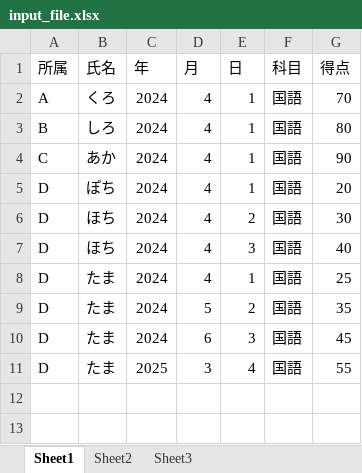
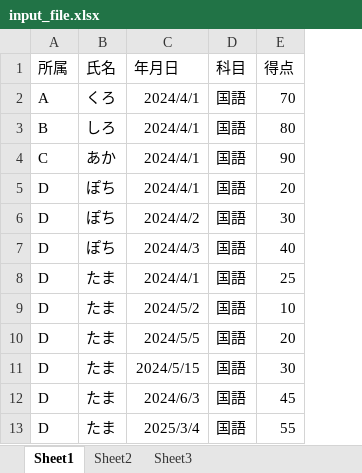
Before and after one commit to buranyan/excel_io, an Excel workbook: input_file.xlsx, sheet Sheet1, drawn as a sheet; values as stored, in another font and other column widths than the file's, no borders; removed rows and columns are numbered as before the commit, all else as after; the diff names each change by its address in the sheet, - before the commit and + after, or states it on an @@ line.

```diff
--- a/input_file.xlsx (sheet Sheet1)
+++ b/input_file.xlsx (sheet Sheet1)
-column C (年), rows 2-11: 2024 | 2024 | 2024 | 2024 | 2024 | 2024 | 2024 | 2024 | 2024 | 2025
-column D (月), rows 2-11: 4 | 4 | 4 | 4 | 4 | 4 | 4 | 5 | 6 | 3
-column E (日), rows 2-11: 1 | 1 | 1 | 1 | 2 | 3 | 1 | 2 | 3 | 4
+column C (年月日), rows 2-9: 2024/4/1 | 2024/4/1 | 2024/4/1 | 2024/4/1 | 2024/4/2 | 2024/4/3 | 2024/4/1 | 2024/5/2; rows 12-13: 2024/6/3 | 2025/3/4
-B6:B7 (氏名): ほち
+B6:B7 (氏名): ぽち
-E9 (得点): 35
+E9 (得点): 10
+row 10: D | たま | 2024/5/5 | 国語 | 20
+row 11: D | たま | 2024/5/15 | 国語 | 30
```
Also changed, not shown: output_国語_2024_D.xlsx, 1 other file.
